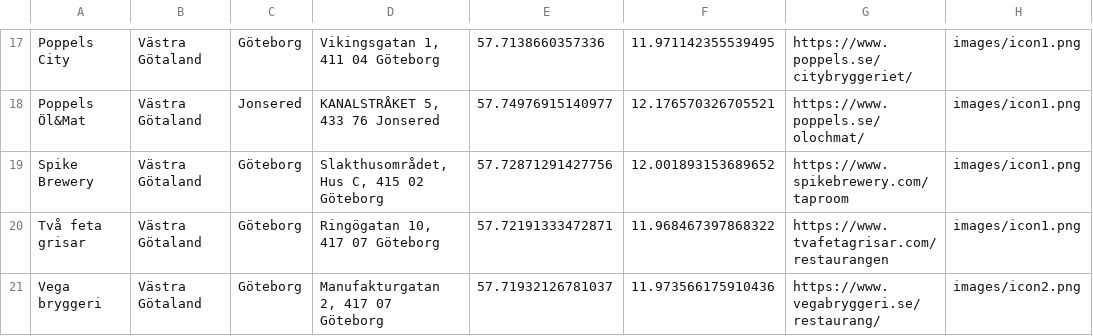
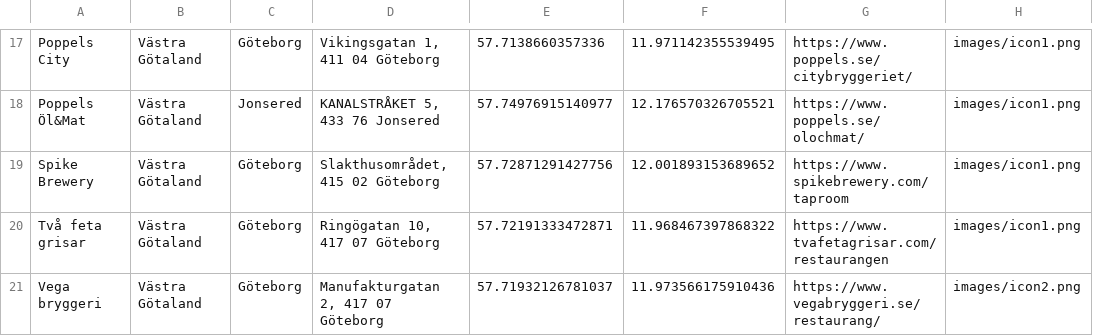
Before and after one commit to Ogareg/ogareg.github.io, a CSV file: Tapmap.csv, drawn as a sheet; only a part is shown, gaps mark what is left out.

Commit message:
Update Tapmap.csv

```diff
--- a/Tapmap.csv
+++ b/Tapmap.csv
@@ -18,3 +18,3 @@ Poppels City,Västra Götaland,Göteborg,"Vikingsgatan 1, 411 04 Göteborg",57.7
 Poppels Öl&Mat,Västra Götaland,Jonsered,"KANALSTRÅKET 5, 433 76 Jonsered",57.74976915140977, 12.176570326705521,https://www.poppels.se/olochmat/,images/icon1.png
-Spike Brewery,Västra Götaland,Göteborg,"Slakthusområdet, Hus C, 415 02 Göteborg",57.72871291427756, 12.001893153689652,https://www.spikebrewery.com/taproom,images/icon1.png
+Spike Brewery,Västra Götaland,Göteborg,"Slakthusområdet, 415 02 Göteborg",57.72871291427756, 12.001893153689652,https://www.spikebrewery.com/taproom,images/icon1.png
 Två feta grisar,Västra Götaland,Göteborg,"Ringögatan 10, 417 07 Göteborg",57.72191333472871, 11.968467397868322,https://www.tvafetagrisar.com/restaurangen,images/icon1.png
```
